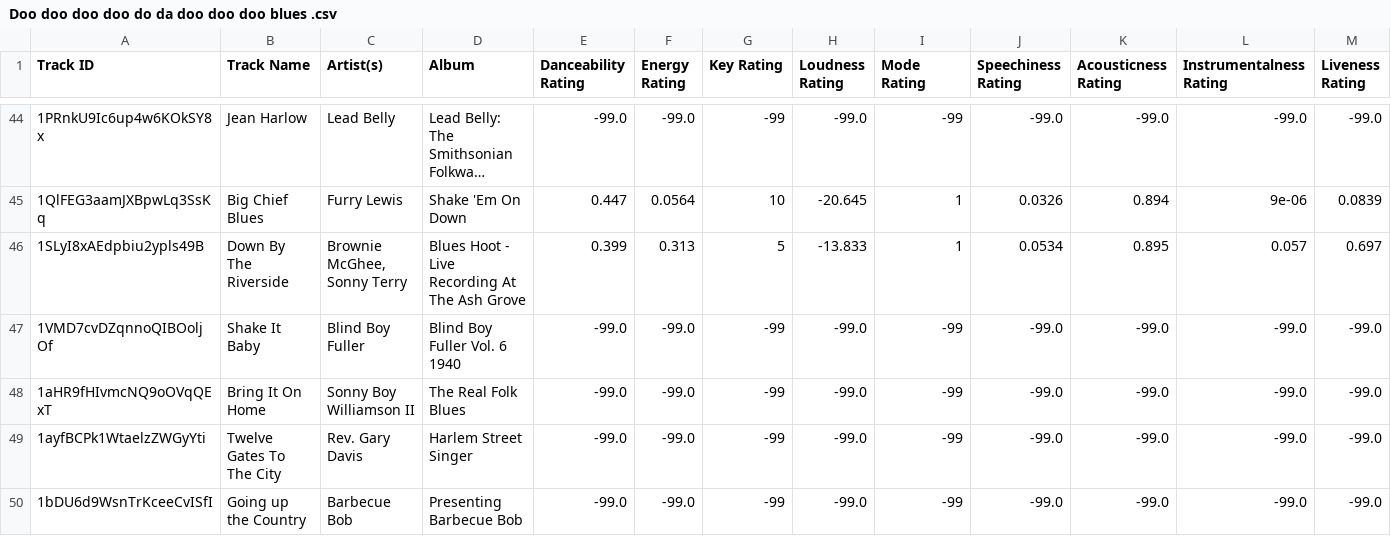
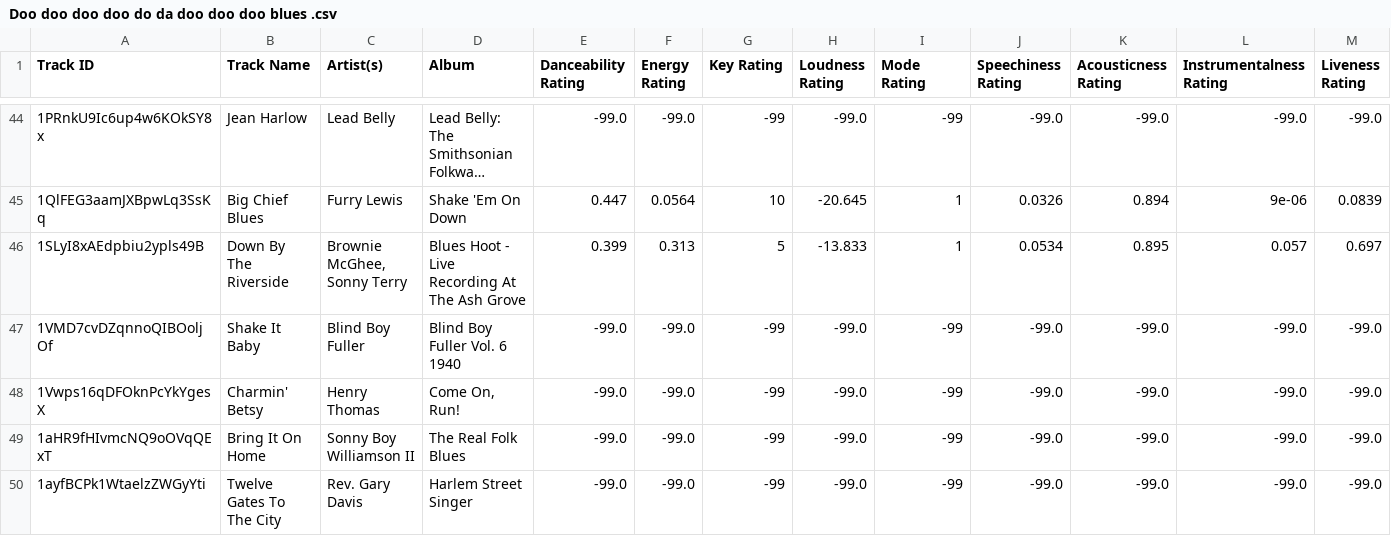
Before and after one commit to seamusmcn/seamusmcn.github.io, a CSV file: S_playlists/Doo doo doo doo do da doo doo doo blues .csv, drawn as a sheet; only a part is shown, gaps mark what is left out; the shorter side is filled out with more unchanged rows; long unchanged cells end in …; rows hold the shown columns only; the diff covers the shown part only; the diff names each change by its address in the sheet, - before the commit and + after, or states it on an @@ line.

```diff
--- a/S_playlists/Doo doo doo doo do da doo doo doo blues .csv
+++ b/S_playlists/Doo doo doo doo do da doo doo doo blues .csv
+row 48: 1Vwps16qDFOknPcYkYgesX | Charmin' Betsy | Henry Thomas | Come On, Run! | -99.0 | -99.0 | -99 | -99.0 | -99 | -99.0 | -99.0 | -99.0 | -99.0
```
Also changed, not shown: 3 added rows elsewhere in this file, S_playlists/Giddeyup.csv, S_playlists/rock 1-0-seamus.csv, 2 other files.
